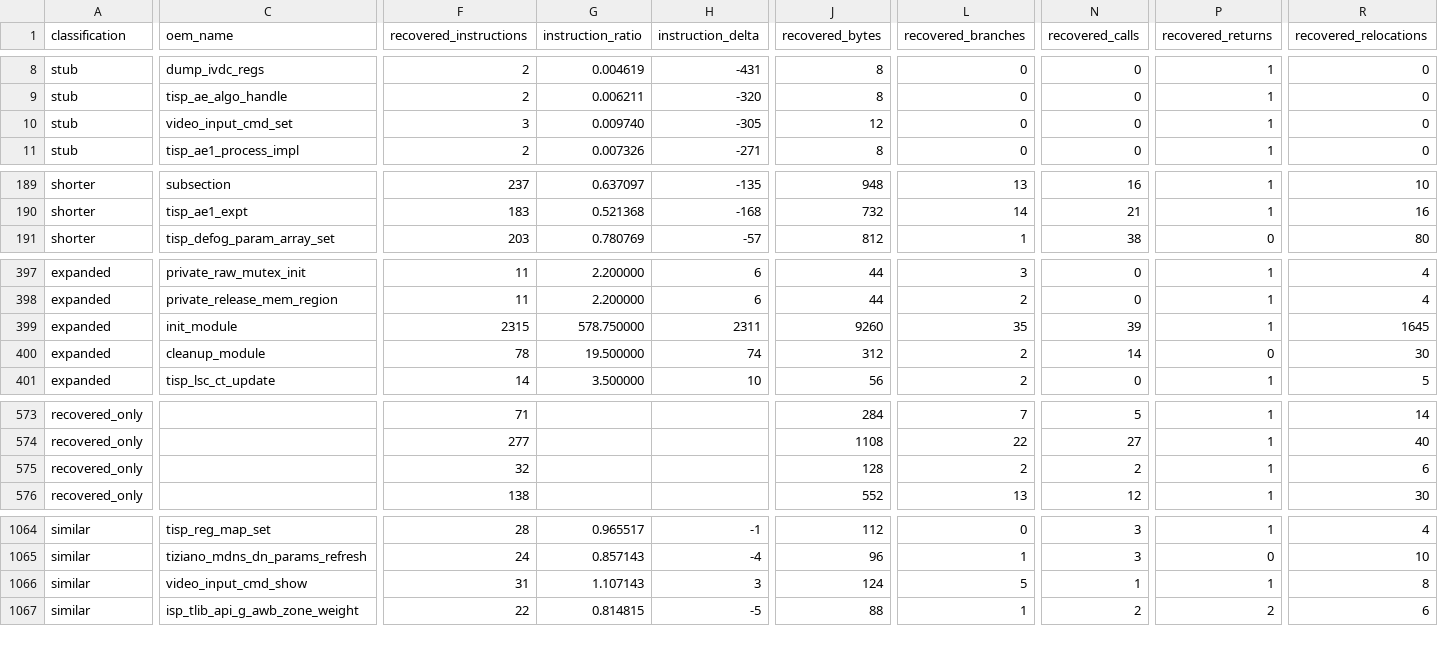
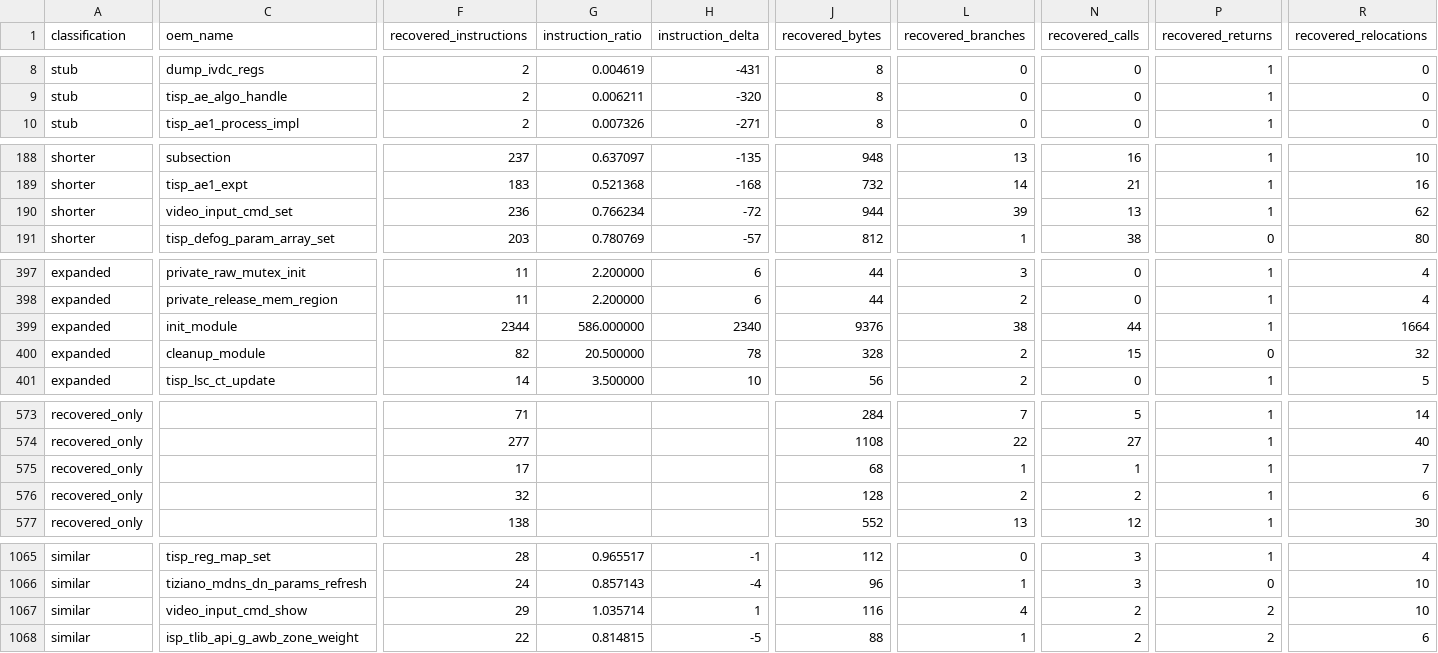
Before and after one commit to opensensor/isp, a CSV file: driver/t23/audit/binary_audit.csv, drawn as a sheet; only a part is shown, gaps mark what is left out; removed rows and columns are numbered as before the commit, all else as after; rows hold the shown columns only; the diff covers the shown part only; the diff names each change by its address in the sheet, - before the commit and + after, or states it on an @@ line.

Commit message:
Recover T23 sensor debug commands

```diff
--- a/driver/t23/audit/binary_audit.csv
+++ b/driver/t23/audit/binary_audit.csv
-row 10: stub | video_input_cmd_set | 3 | 0.009740 | -305 | 12 | 0 | 0 | 1 | 0
+row 190: shorter | video_input_cmd_set | 236 | 0.766234 | -72 | 944 | 39 | 13 | 1 | 62
-F399 (recovered_instructions): 2315
+F399 (recovered_instructions): 2344
-G399 (instruction_ratio): 578.750000
+G399 (instruction_ratio): 586.000000
-H399 (instruction_delta): 2311
+H399 (instruction_delta): 2340
-J399 (recovered_bytes): 9260
+J399 (recovered_bytes): 9376
-L399 (recovered_branches): 35
+L399 (recovered_branches): 38
-N399 (recovered_calls): 39
+N399 (recovered_calls): 44
-R399 (recovered_relocations): 1645
+R399 (recovered_relocations): 1664
-F400 (recovered_instructions): 78
+F400 (recovered_instructions): 82
-G400 (instruction_ratio): 19.500000
+G400 (instruction_ratio): 20.500000
-H400 (instruction_delta): 74
+H400 (instruction_delta): 78
-J400 (recovered_bytes): 312
+J400 (recovered_bytes): 328
-N400 (recovered_calls): 14
+N400 (recovered_calls): 15
-R400 (recovered_relocations): 30
+R400 (recovered_relocations): 32
+row 575: recovered_only |  | 17 |  |  | 68 | 1 | 1 | 1 | 7
-F1067 (recovered_instructions): 31
+F1067 (recovered_instructions): 29
-G1067 (instruction_ratio): 1.107143
+G1067 (instruction_ratio): 1.035714
-H1067 (instruction_delta): 3
+H1067 (instruction_delta): 1
-J1067 (recovered_bytes): 124
+J1067 (recovered_bytes): 116
-L1067 (recovered_branches): 5
+L1067 (recovered_branches): 4
-N1067 (recovered_calls): 1
+N1067 (recovered_calls): 2
-P1067 (recovered_returns): 1
+P1067 (recovered_returns): 2
-R1067 (recovered_relocations): 8
+R1067 (recovered_relocations): 10
```
Also changed, not shown: 4 edited cells elsewhere in this file, 4 other files.
